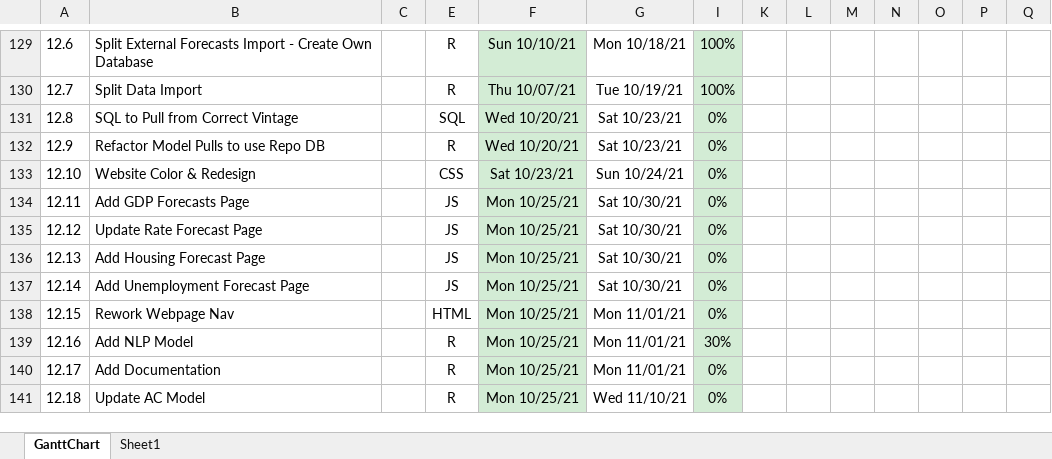
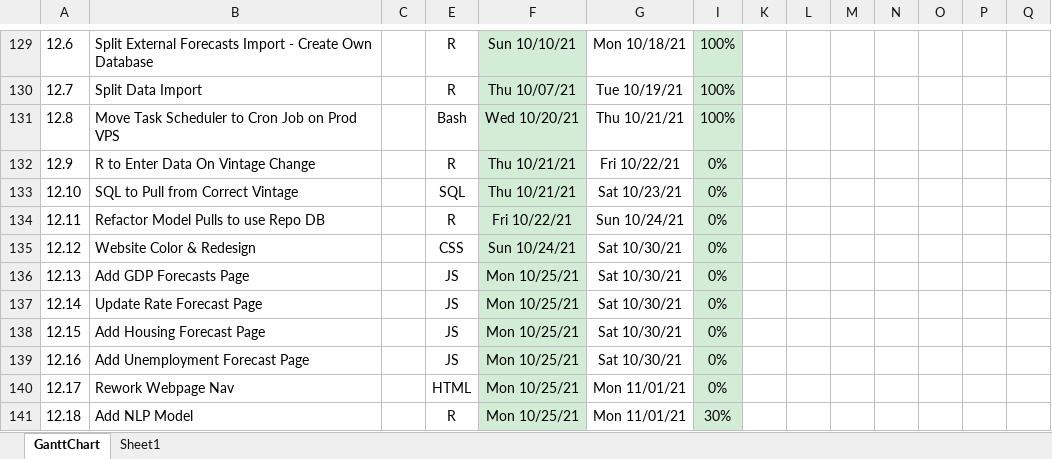
Before and after one commit to bongohead/econforecasting-r, an Excel workbook: ECONFORECASTING PM.xlsx, sheet GanttChart, drawn as a sheet; only a part is shown, gaps mark what is left out; the shorter side is filled out with more unchanged rows; values as stored, in another font and other column widths than the file's, no borders; charts and pictures and conditional formats not drawn; addresses are those after the commit; rows hold the shown columns only; the diff names each change by its address in the sheet, - before the commit and + after, or states it on an @@ line.

Commit message:
Added pulling of vintage dates from new ext_tsvalues table (v0.17)

```diff
--- a/ECONFORECASTING PM.xlsx (sheet GanttChart)
+++ b/ECONFORECASTING PM.xlsx (sheet GanttChart)
+row 131: 12.8 | Move Task Scheduler to Cron Job on Prod VPS |  | Bash | Wed 10/20/21 | Thu 10/21/21 | 100%
+row 132: 12.9 | R to Enter Data On Vintage Change |  | R | Thu 10/21/21 | Fri 10/22/21 | 0%
@@ column A renumbered between rows 133 and 146 @@
-F133: Wed 10/20/21
+F133: Thu 10/21/21
-F134: Wed 10/20/21
+F134: Fri 10/22/21
-G134: Sat 10/23/21
+G134: Sun 10/24/21
-F135: Sat 10/23/21
+F135: Sun 10/24/21
-G135: Sun 10/24/21
+G135: Sat 10/30/21
```
Also changed, not shown: formulas that keep their value, 1 other file.
